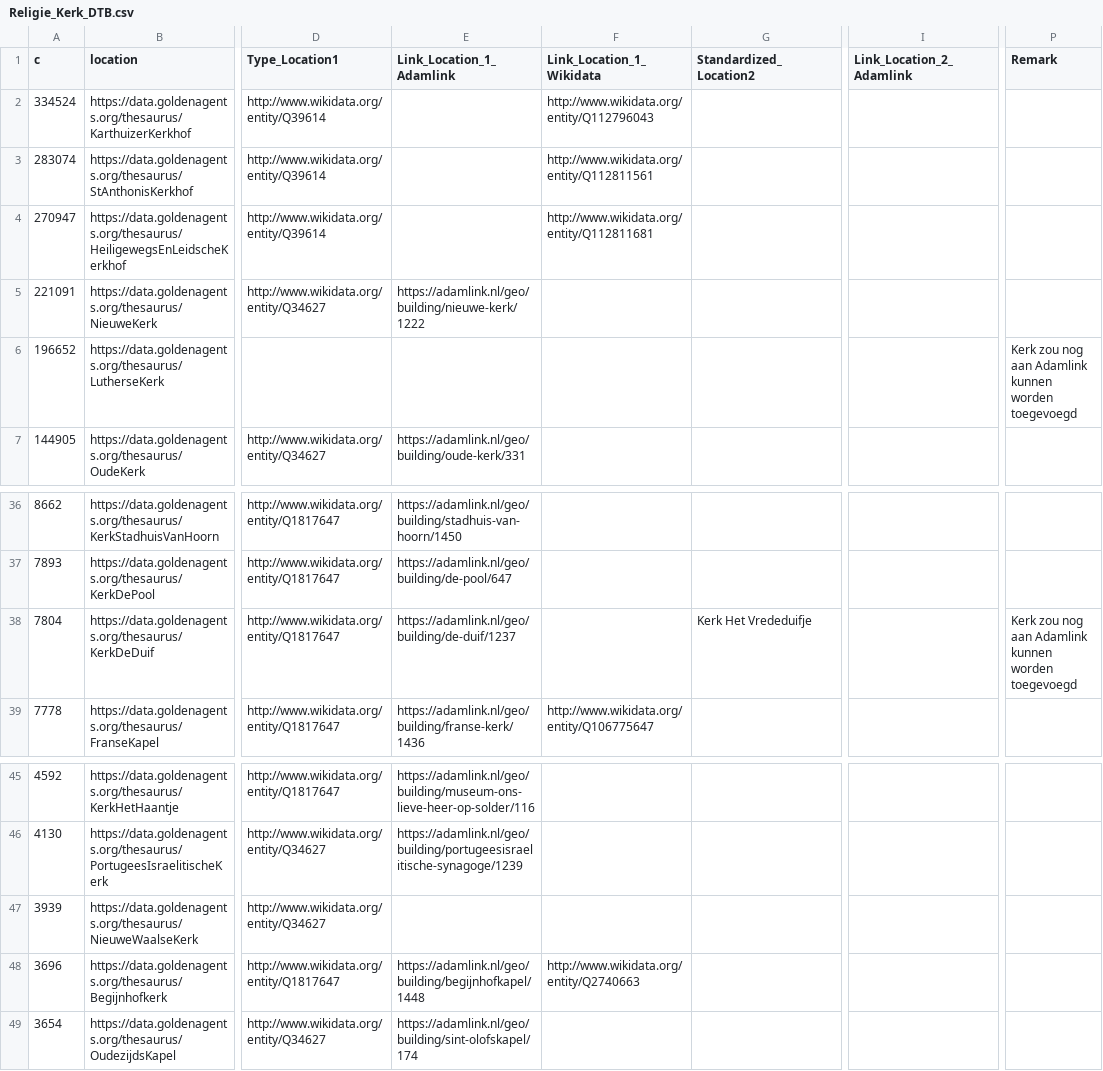
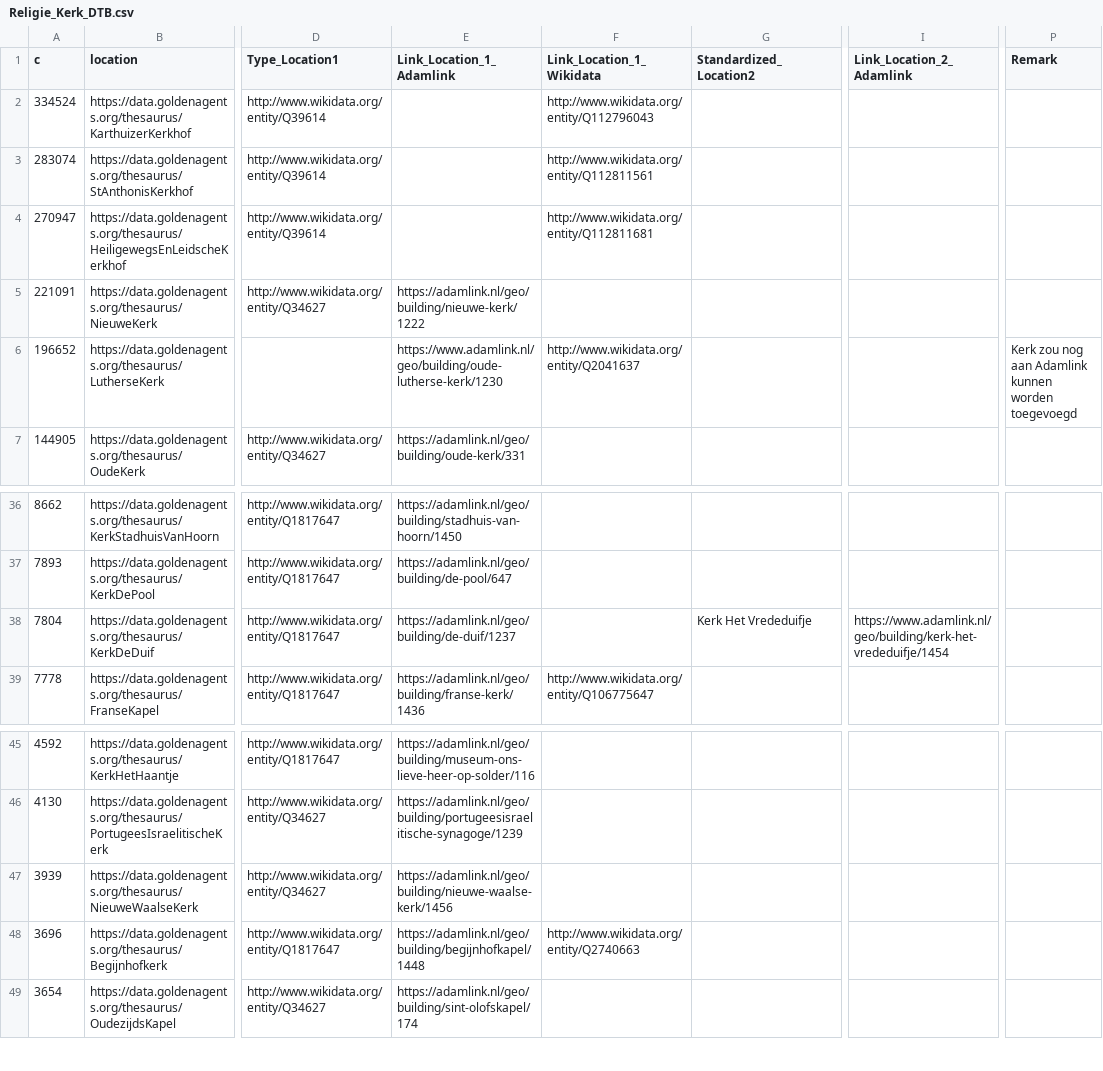
Before and after one commit to knaw-huc/golden-agents-occasional-poetry, a CSV file: enrichments/religion/Religie_Kerk_DTB.csv, drawn as a sheet; only a part is shown, gaps mark what is left out; the diff names each change by its address in the sheet, - before the commit and + after, or states it on an @@ line.

Commit message:
update churches

```diff
--- a/enrichments/religion/Religie_Kerk_DTB.csv
+++ b/enrichments/religion/Religie_Kerk_DTB.csv
-E6 (Link_Location_1_Adamlink): (empty)
+E6 (Link_Location_1_Adamlink): https://www.adamlink.nl/geo/building/oude-lutherse-kerk/1230
-F6 (Link_Location_1_Wikidata): (empty)
+F6 (Link_Location_1_Wikidata): http://www.wikidata.org/entity/Q2041637
-I38 (Link_Location_2_Adamlink): (empty)
+I38 (Link_Location_2_Adamlink): https://www.adamlink.nl/geo/building/kerk-het-vrededuifje/1454
-P38 (Remark): Kerk zou nog aan Adamlink kunnen worden toegevoegd
+P38 (Remark): (empty)
-E47 (Link_Location_1_Adamlink): (empty)
+E47 (Link_Location_1_Adamlink): https://adamlink.nl/geo/building/nieuwe-waalse-kerk/1456
```
